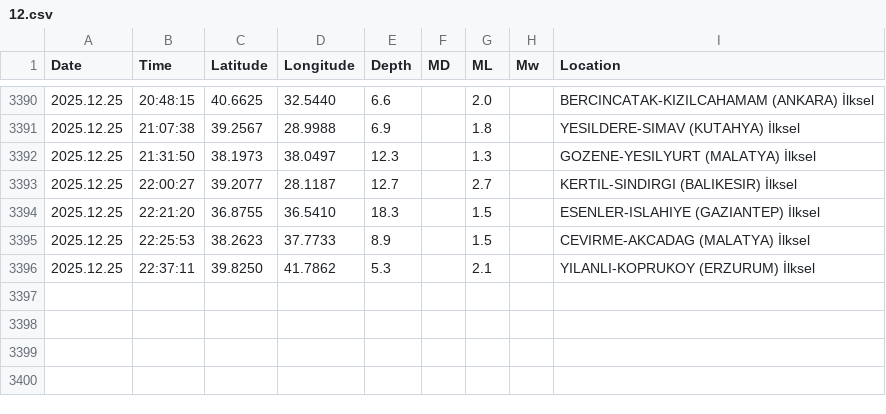
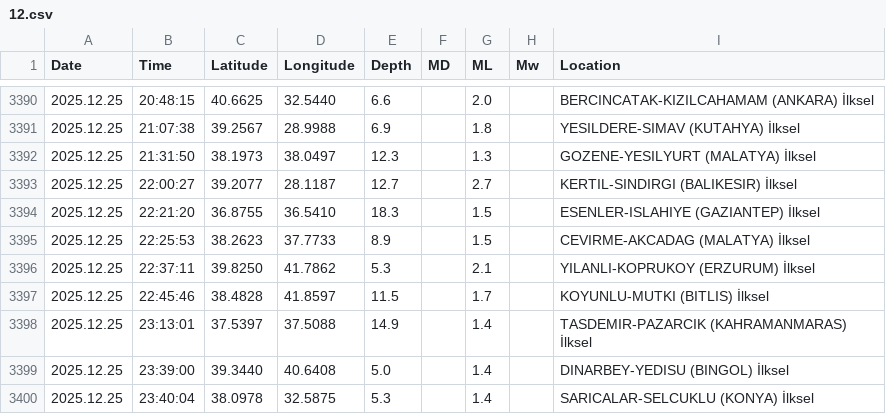
Before and after one commit to sukruozan/turkiye-guncel-deprem-verisi, a CSV file: 2025/12.csv, drawn as a sheet; only a part is shown, gaps mark what is left out; the diff names each change by its address in the sheet, - before the commit and + after, or states it on an @@ line.

Commit message:
Automated Commit

```diff
--- a/2025/12.csv
+++ b/2025/12.csv
+row 3397: 2025.12.25 | 22:45:46 | 38.4828 | 41.8597 | 11.5 |  | 1.7 |  | KOYUNLU-MUTKI (BITLIS) İlksel
+row 3398: 2025.12.25 | 23:13:01 | 37.5397 | 37.5088 | 14.9 |  | 1.4 |  | TASDEMIR-PAZARCIK (KAHRAMANMARAS) İlksel
+row 3399: 2025.12.25 | 23:39:00 | 39.3440 | 40.6408 | 5.0 |  | 1.4 |  | DINARBEY-YEDISU (BINGOL) İlksel
+row 3400: 2025.12.25 | 23:40:04 | 38.0978 | 32.5875 | 5.3 |  | 1.4 |  | SARICALAR-SELCUKLU (KONYA) İlksel
```
